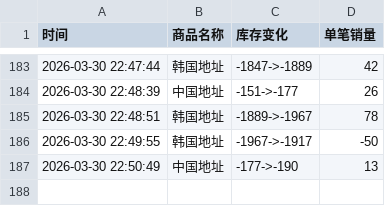
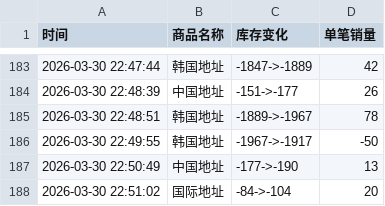
Before and after one commit to yuiki001/irene-0330, a CSV file: irene-0330.csv, drawn as a sheet; only a part is shown, gaps mark what is left out; the diff names each change by its address in the sheet, - before the commit and + after, or states it on an @@ line.

Commit message:
自动更新数据 2026-03-30 22:51:02

```diff
--- a/irene-0330.csv
+++ b/irene-0330.csv
+row 188: 2026-03-30 22:51:02 | 国际地址 | -84->-104 | 20
```
